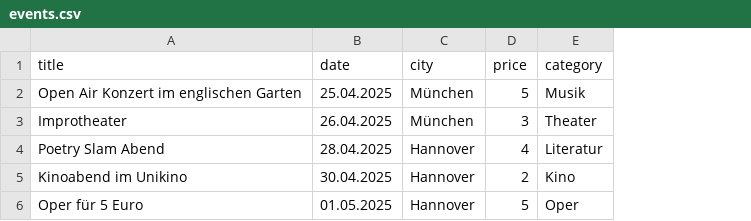
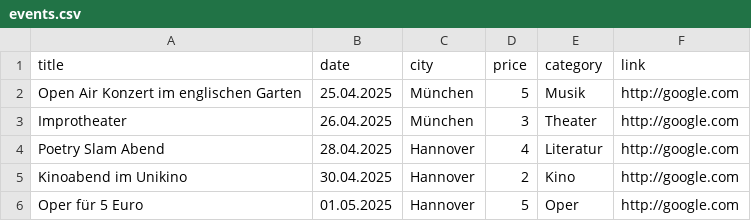
Before and after one commit to kuehnemann/kulturklub, a CSV file: events.csv, drawn as a sheet; the diff names each change by its address in the sheet, - before the commit and + after, or states it on an @@ line.

Commit message:
Update events.csv

```diff
--- a/events.csv
+++ b/events.csv
+column F (link), rows 2-6: all http://google.com
```
